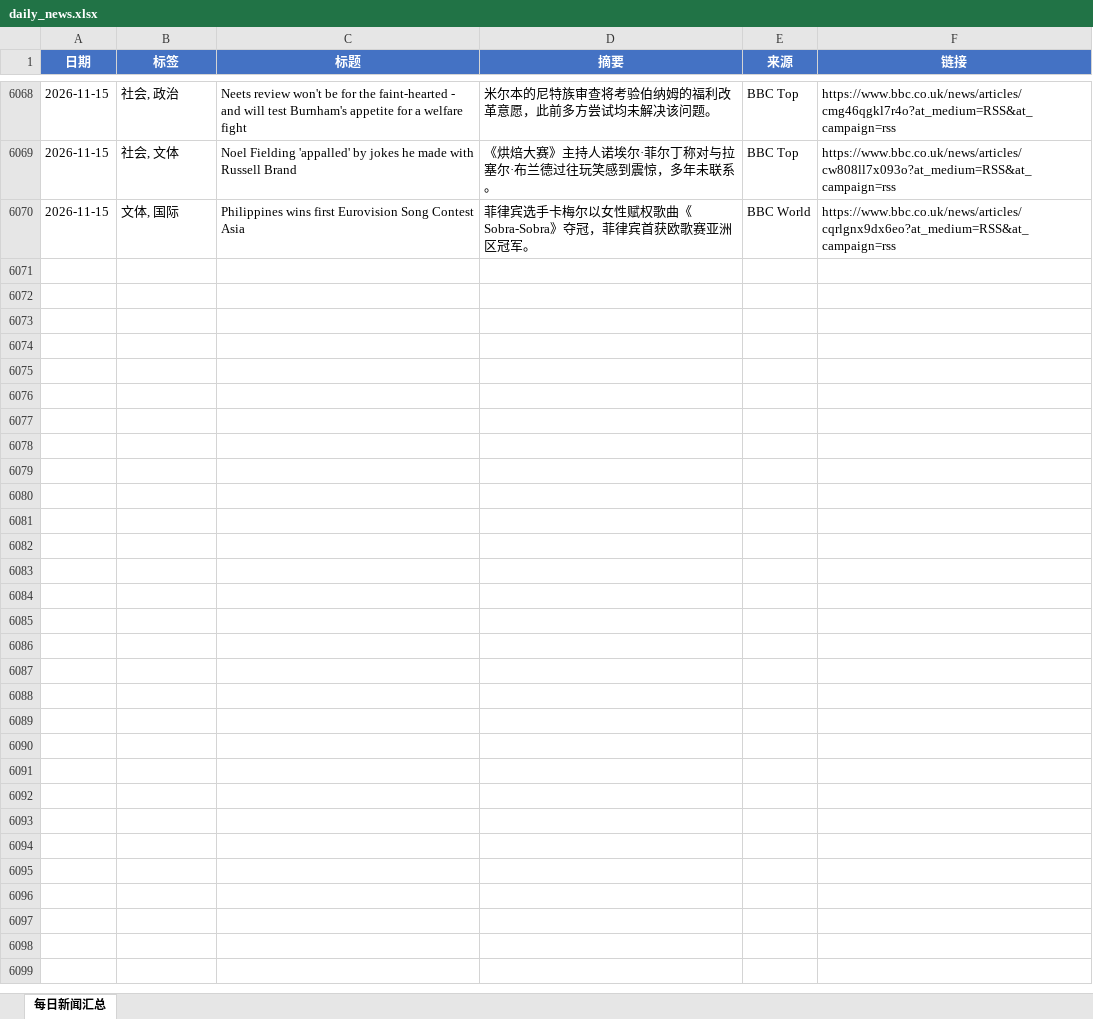
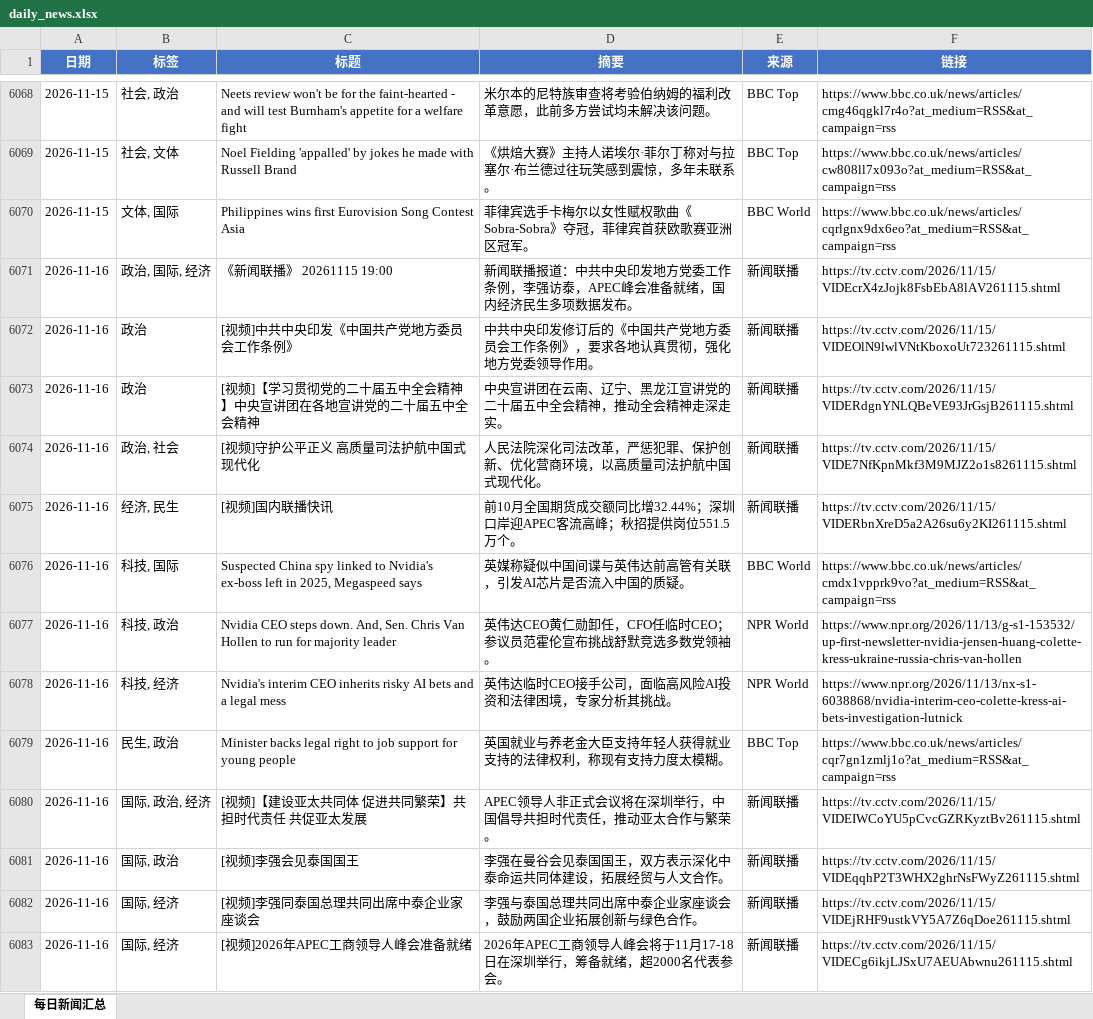
Before and after one commit to iorangejuice12138-lgtm/daily-news, an Excel workbook: data/daily_news.xlsx, sheet 每日新闻汇总, drawn as a sheet; only a part is shown, gaps mark what is left out; values as stored, in another font and other column widths than the file's, no borders; the diff covers the shown part only; the diff names each change by its address in the sheet, - before the commit and + after, or states it on an @@ line.

```diff
--- a/data/daily_news.xlsx (sheet 每日新闻汇总)
+++ b/data/daily_news.xlsx (sheet 每日新闻汇总)
+row 6071: 2026-11-16 | 政治, 国际, 经济 | 《新闻联播》 20261115 19:00 | 新闻联播报道：中共中央印发地方党委工作条例，李强访泰，APEC峰会准备就绪，国内经济民生多项数据发布。 | 新闻联播 | https://tv.cctv.com/2026/11/15/VIDEcrX4zJojk8FsbEbA8lAV261115.shtml
+row 6072: 2026-11-16 | 政治 | [视频]中共中央印发《中国共产党地方委员会工作条例》 | 中共中央印发修订后的《中国共产党地方委员会工作条例》，要求各地认真贯彻，强化地方党委领导作用。 | 新闻联播 | https://tv.cctv.com/2026/11/15/VIDEOlN9lwlVNtKboxoUt723261115.shtml
+row 6073: 2026-11-16 | 政治 | [视频]【学习贯彻党的二十届五中全会精神】中央宣讲团在各地宣讲党的二十届五中全会精神 | 中央宣讲团在云南、辽宁、黑龙江宣讲党的二十届五中全会精神，推动全会精神走深走实。 | 新闻联播 | https://tv.cctv.com/2026/11/15/VIDERdgnYNLQBeVE93JrGsjB261115.shtml
+row 6074: 2026-11-16 | 政治, 社会 | [视频]守护公平正义 高质量司法护航中国式现代化 | 人民法院深化司法改革，严惩犯罪、保护创新、优化营商环境，以高质量司法护航中国式现代化。 | 新闻联播 | https://tv.cctv.com/2026/11/15/VIDE7NfKpnMkf3M9MJZ2o1s8261115.shtml
+row 6075: 2026-11-16 | 经济, 民生 | [视频]国内联播快讯 | 前10月全国期货成交额同比增32.44%；深圳口岸迎APEC客流高峰；秋招提供岗位551.5万个。 | 新闻联播 | https://tv.cctv.com/2026/11/15/VIDERbnXreD5a2A26su6y2KI261115.shtml
+row 6076: 2026-11-16 | 科技, 国际 | Suspected China spy linked to Nvidia's ex-boss left in 2025, Megaspeed says | 英媒称疑似中国间谍与英伟达前高管有关联，引发AI芯片是否流入中国的质疑。 | BBC World | https://www.bbc.co.uk/news/articles/cmdx1vpprk9vo?at_medium=RSS&at_campaign=rss
+row 6077: 2026-11-16 | 科技, 政治 | Nvidia CEO steps down. And, Sen. Chris Van Hollen to run for majority leader | 英伟达CEO黄仁勋卸任，CFO任临时CEO；参议员范霍伦宣布挑战舒默竞选多数党领袖。 | NPR World | https://www.npr.org/2026/11/13/g-s1-153532/up-first-newsletter-nvidia-jensen-huang-colette-kress-ukraine-russia-chris-van-hollen
+row 6078: 2026-11-16 | 科技, 经济 | Nvidia's interim CEO inherits risky AI bets and a legal mess | 英伟达临时CEO接手公司，面临高风险AI投资和法律困境，专家分析其挑战。 | NPR World | https://www.npr.org/2026/11/13/nx-s1-6038868/nvidia-interim-ceo-colette-kress-ai-bets-investigation-lutnick
+row 6079: 2026-11-16 | 民生, 政治 | Minister backs legal right to job support for young people | 英国就业与养老金大臣支持年轻人获得就业支持的法律权利，称现有支持力度太模糊。 | BBC Top | https://www.bbc.co.uk/news/articles/cqr7gn1zmlj1o?at_medium=RSS&at_campaign=rss
+row 6080: 2026-11-16 | 国际, 政治, 经济 | [视频]【建设亚太共同体 促进共同繁荣】共担时代责任 共促亚太发展 | APEC领导人非正式会议将在深圳举行，中国倡导共担时代责任，推动亚太合作与繁荣。 | 新闻联播 | https://tv.cctv.com/2026/11/15/VIDEIWCoYU5pCvcGZRKyztBv261115.shtml
+row 6081: 2026-11-16 | 国际, 政治 | [视频]李强会见泰国国王 | 李强在曼谷会见泰国国王，双方表示深化中泰命运共同体建设，拓展经贸与人文合作。 | 新闻联播 | https://tv.cctv.com/2026/11/15/VIDEqqhP2T3WHX2ghrNsFWyZ261115.shtml
+row 6082: 2026-11-16 | 国际, 经济 | [视频]李强同泰国总理共同出席中泰企业家座谈会 | 李强与泰国总理共同出席中泰企业家座谈会，鼓励两国企业拓展创新与绿色合作。 | 新闻联播 | https://tv.cctv.com/2026/11/15/VIDEjRHF9ustkVY5A7Z6qDoe261115.shtml
+row 6083: 2026-11-16 | 国际, 经济 | [视频]2026年APEC工商领导人峰会准备就绪 | 2026年APEC工商领导人峰会将于11月17-18日在深圳举行，筹备就绪，超2000名代表参会。 | 新闻联播 | https://tv.cctv.com/2026/11/15/VIDECg6ikjLJSxU7AEUAbwnu261115.shtml
```
Also changed, not shown: 13 added rows elsewhere in this sheet, 1 other file.
